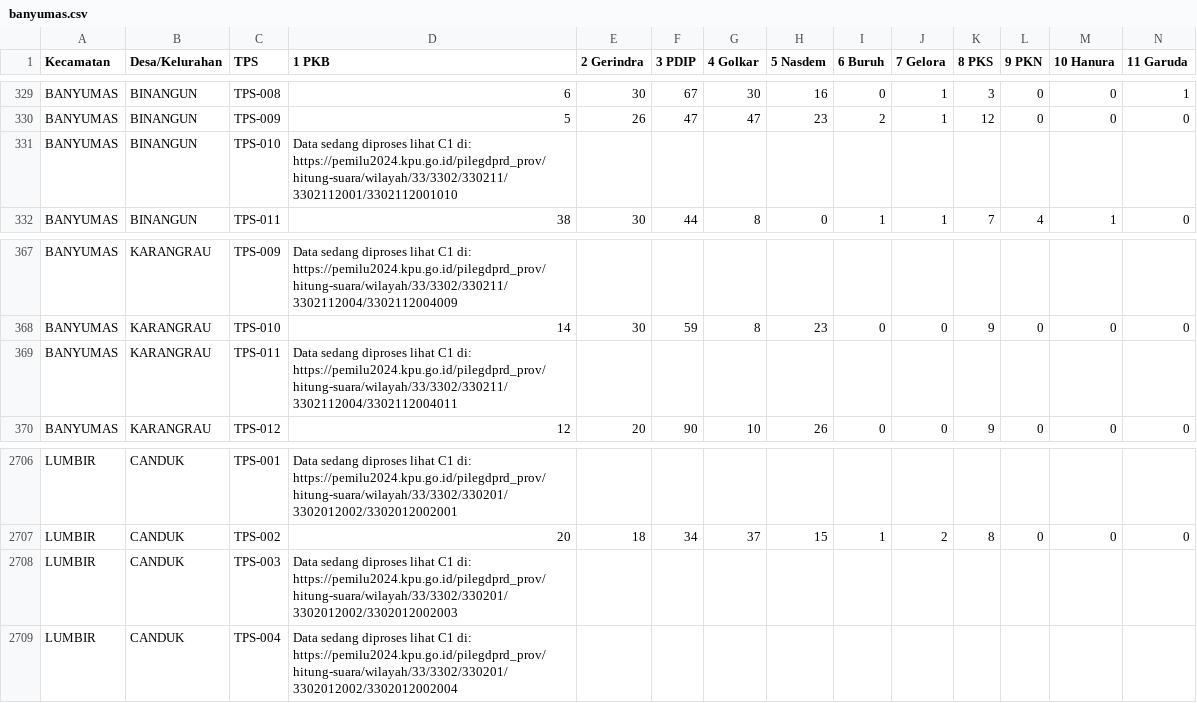
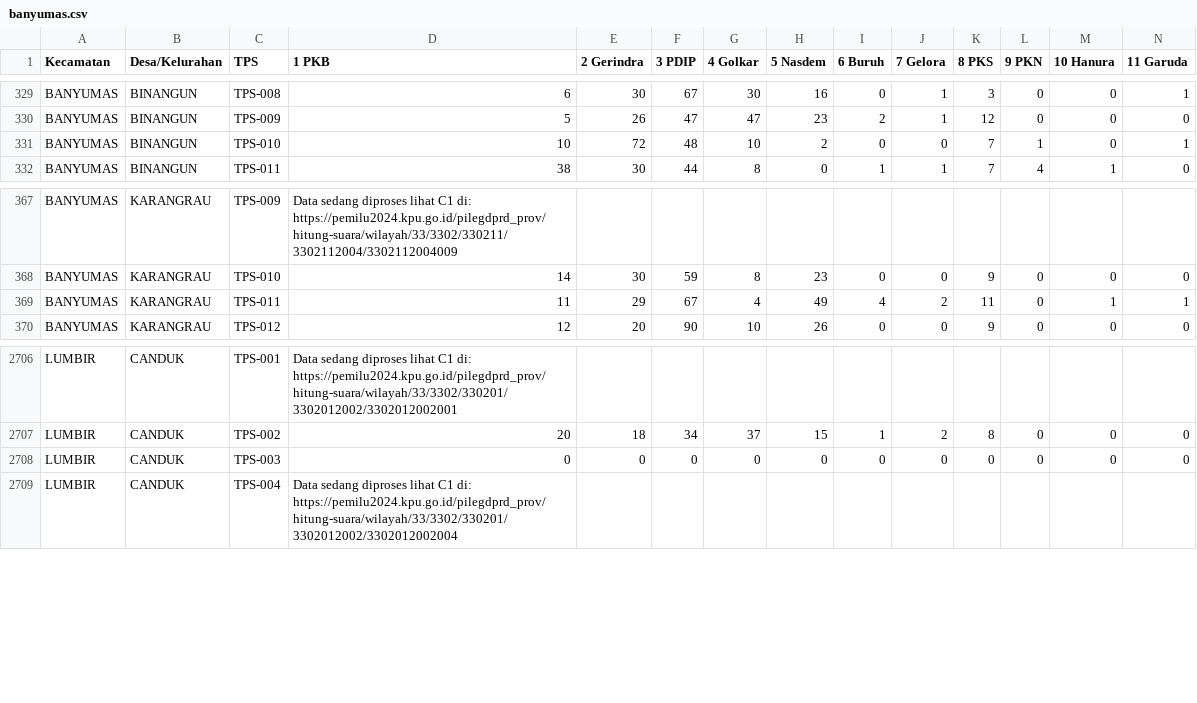
Before and after one commit to raffifu/sirekap-scrapping, a CSV file: result/banyumas.csv, drawn as a sheet; only a part is shown, gaps mark what is left out; removed rows and columns are numbered as before the commit, all else as after; rows hold the shown columns only; the diff names each change by its address in the sheet, - before the commit and + after, or states it on an @@ line.

```diff
--- a/result/banyumas.csv
+++ b/result/banyumas.csv
-row 331: BANYUMAS | BINANGUN | TPS-010 | Data sedang diproses lihat C1 di: https://pemilu2024.kpu.go.id/pilegdprd_prov/hitung-suara/wilayah/33/3302/330211/3302112001/3302112001010
+row 331: BANYUMAS | BINANGUN | TPS-010 | 10 | 72 | 48 | 10 | 2 | 0 | 0 | 7 | 1 | 0 | 1
-row 369: BANYUMAS | KARANGRAU | TPS-011 | Data sedang diproses lihat C1 di: https://pemilu2024.kpu.go.id/pilegdprd_prov/hitung-suara/wilayah/33/3302/330211/3302112004/3302112004011
+row 369: BANYUMAS | KARANGRAU | TPS-011 | 11 | 29 | 67 | 4 | 49 | 4 | 2 | 11 | 0 | 1 | 1
-row 2708: LUMBIR | CANDUK | TPS-003 | Data sedang diproses lihat C1 di: https://pemilu2024.kpu.go.id/pilegdprd_prov/hitung-suara/wilayah/33/3302/330201/3302012002/3302012002003
+row 2708: LUMBIR | CANDUK | TPS-003 | 0 | 0 | 0 | 0 | 0 | 0 | 0 | 0 | 0 | 0 | 0
```
